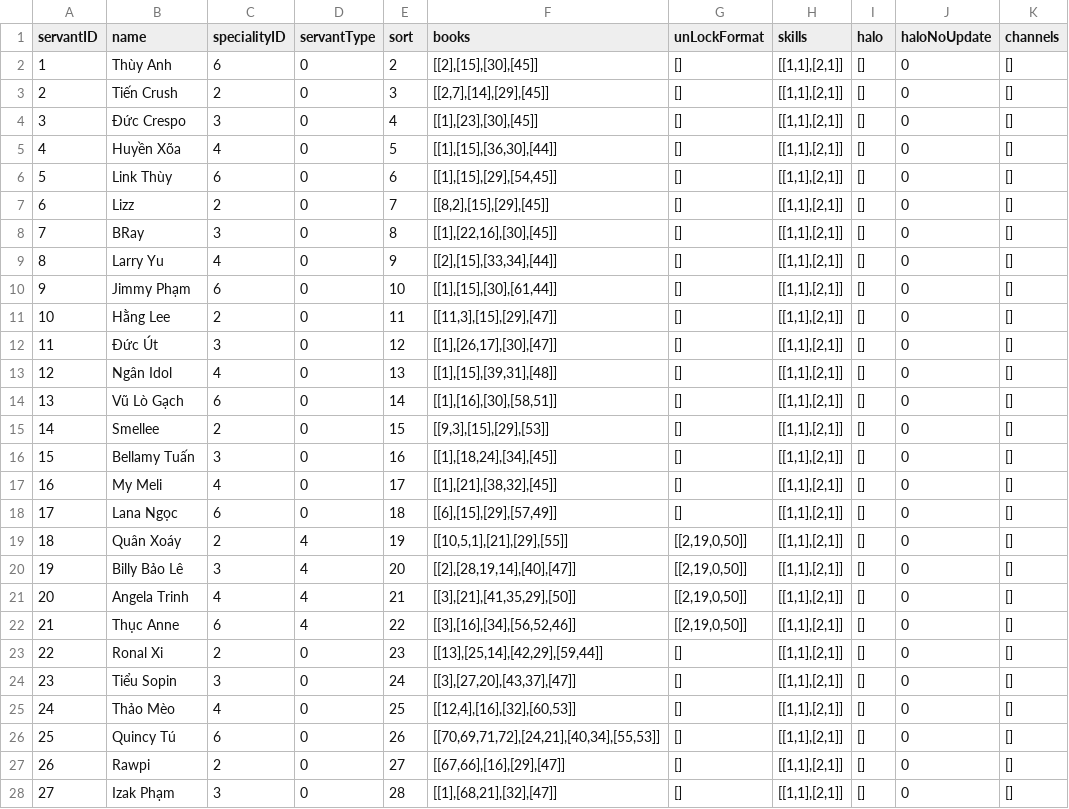
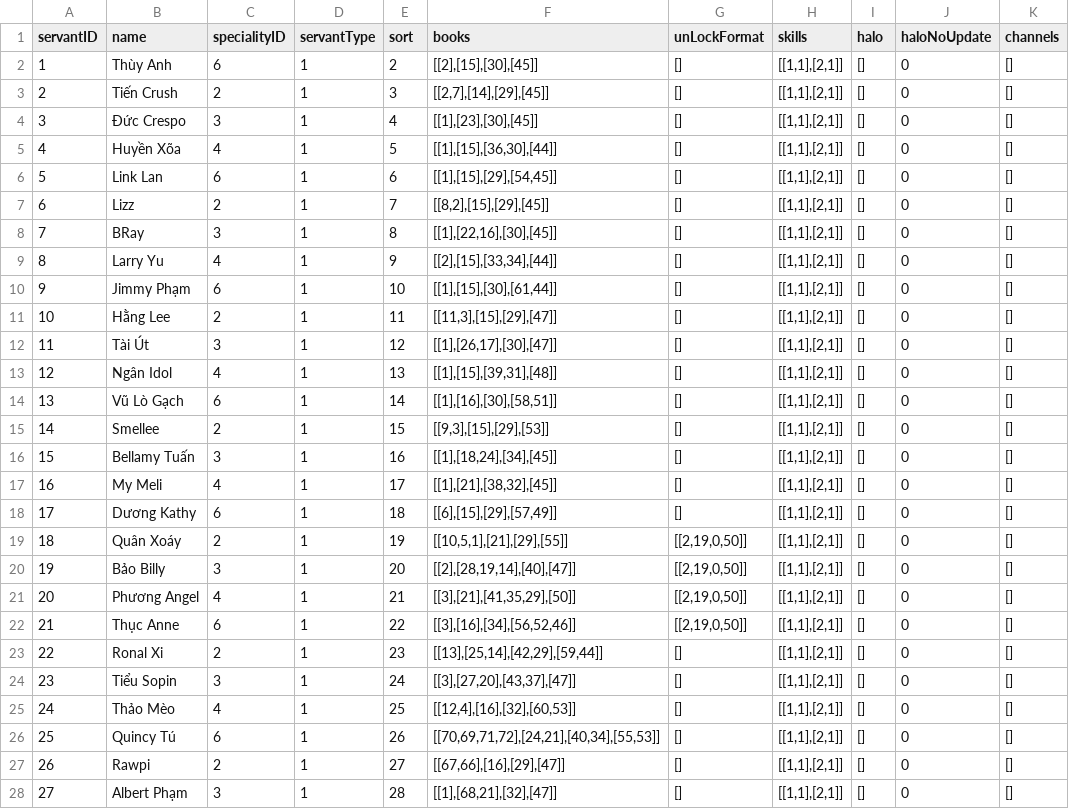
Before and after one commit to ecraftagency/rxheartbeat, a CSV file: data/csv/servants.csv, drawn as a sheet; only a part is shown; the diff covers the shown part only; the diff names each change by its address in the sheet, - before the commit and + after, or states it on an @@ line.

```diff
--- a/data/csv/servants.csv
+++ b/data/csv/servants.csv
-D2:D18 (servantType): 0
+D2:D18 (servantType): 1
-B6 (name): Link Thùy
+B6 (name): Link Lan
-B12 (name): Đức Út
+B12 (name): Tài Út
-B18 (name): Lana Ngọc
+B18 (name): Dương Kathy
-D19:D22 (servantType): 4
+D19:D22 (servantType): 1
-B20 (name): Billy Bảo Lê
+B20 (name): Bảo Billy
-B21 (name): Angela Trinh
+B21 (name): Phương Angel
-D23:D28 (servantType): 0
+D23:D28 (servantType): 1
-B28 (name): Izak Phạm
+B28 (name): Albert Phạm
```
Also changed, not shown: 34 edited cells elsewhere in this file, data/csv/companyEvent.csv, data/csv/dailyMission.csv, 21 other files.
